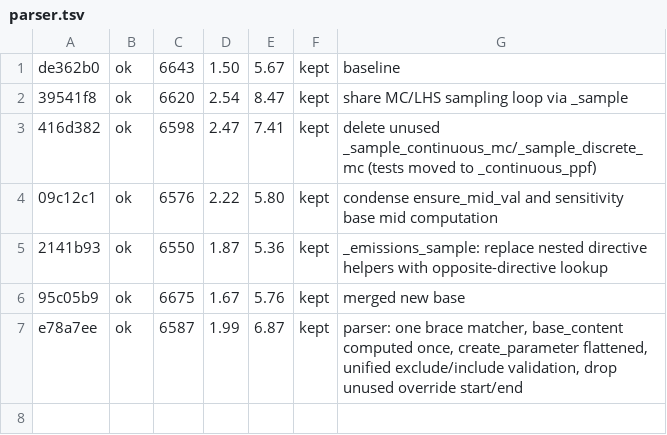
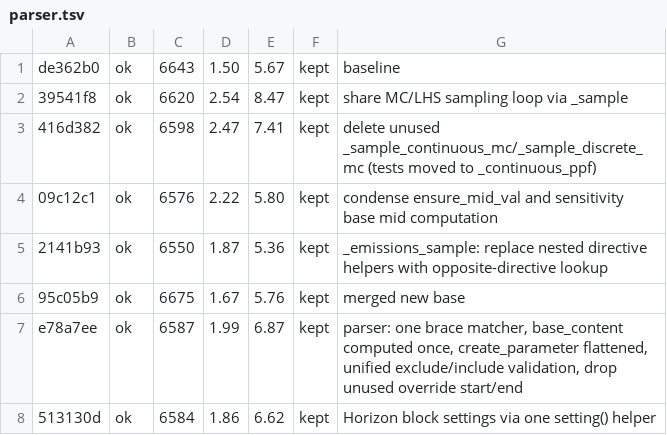
Before and after one commit to zerocarbonshipping/horizon-zcs, a TSV file: tools/autoresearch/results/parser.tsv, drawn as a sheet; the diff names each change by its address in the sheet, - before the commit and + after, or states it on an @@ line.

```diff
--- a/tools/autoresearch/results/parser.tsv
+++ b/tools/autoresearch/results/parser.tsv
+row 8: 513130d | ok | 6584 | 1.86 | 6.62 | kept | Horizon block settings via one setting() helper
```
